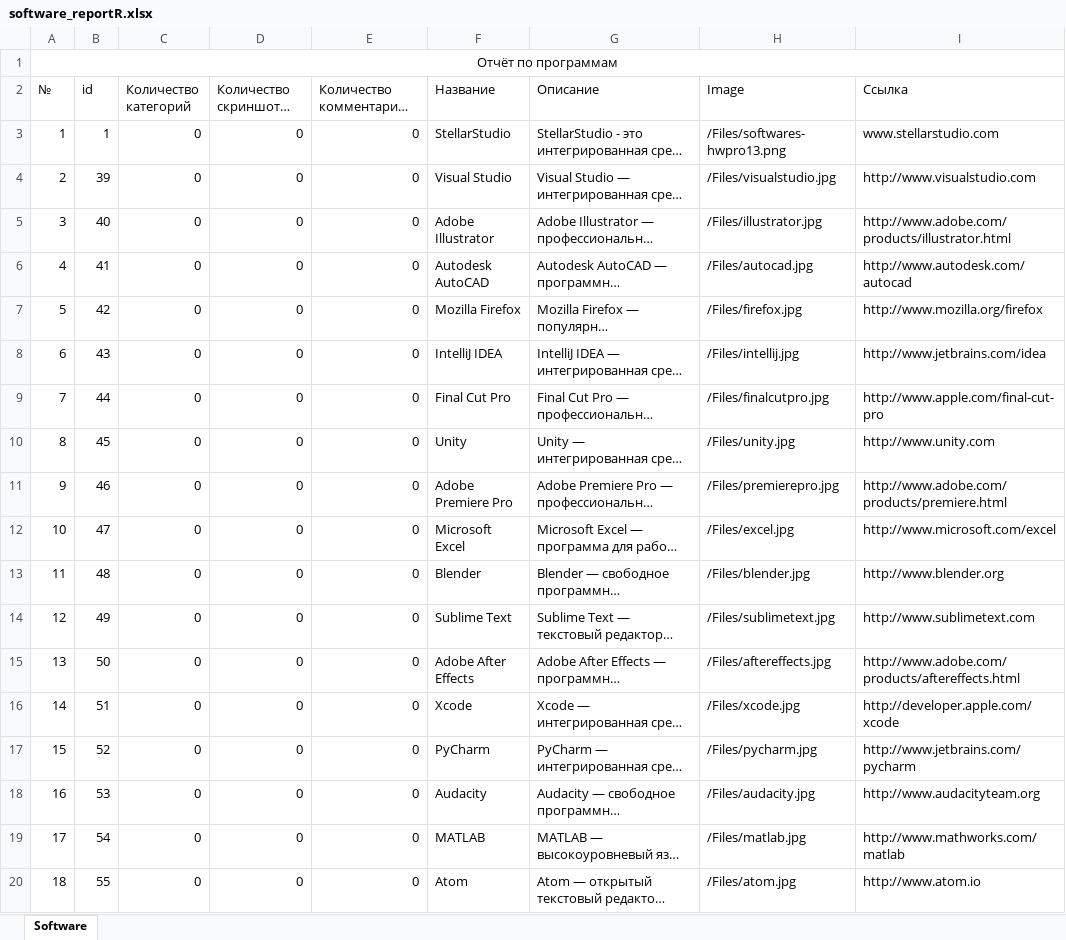
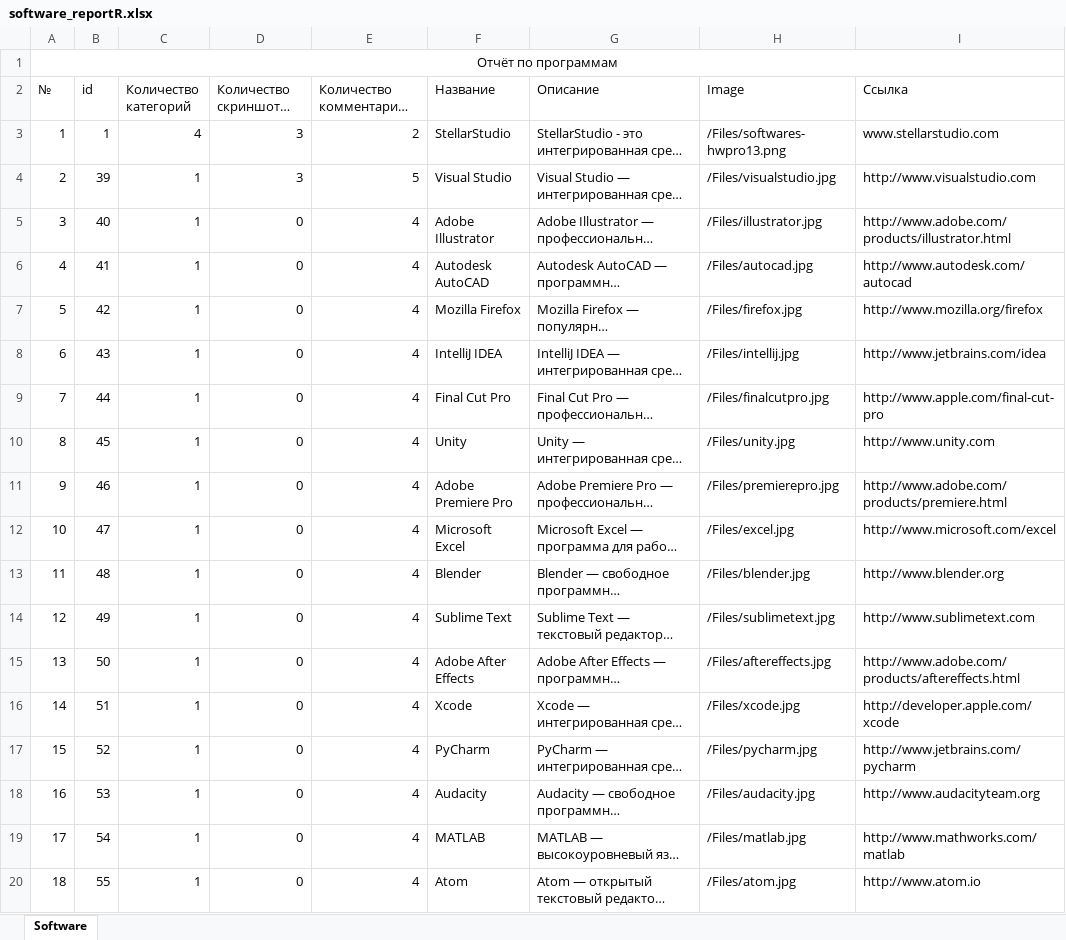
Before and after one commit to Orsigell/SoftwareCatalogDatabaseASP, an Excel workbook: wwwroot/Reports/software_reportR.xlsx, sheet Software, drawn as a sheet; only a part is shown; long unchanged cells end in …; values as stored, in another font and other column widths than the file's, no borders; the diff names each change by its address in the sheet, - before the commit and + after, or states it on an @@ line.

```diff
--- a/wwwroot/Reports/software_reportR.xlsx (sheet Software)
+++ b/wwwroot/Reports/software_reportR.xlsx (sheet Software)
-C3 (Количество категорий): 0
+C3 (Количество категорий): 4
-D3:D4 (Количество скриншотов программы): 0
+D3:D4 (Количество скриншотов программы): 3
-E3: 0
+E3: 2
-C4:C20 (Количество категорий): 0
+C4:C20 (Количество категорий): 1
-E4: 0
+E4: 5
-E5:E20: 0
+E5:E20: 4
```
Also changed, not shown: wwwroot/Reports/categories_reportR.xlsx, wwwroot/Reports/comments_reportR.xlsx, 26 other files.
